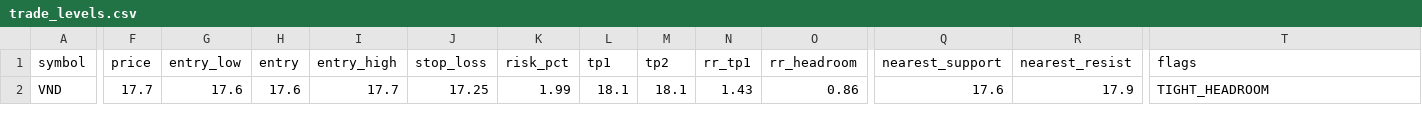
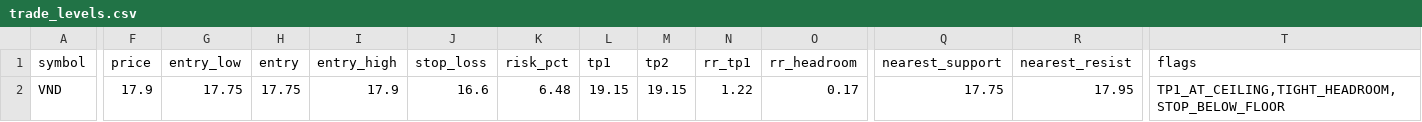
Before and after one commit to vn99instrumental-web/vnstock-cron-v2.0, a CSV file: output/trade_levels.csv, drawn as a sheet; only a part is shown, gaps mark what is left out; the diff names each change by its address in the sheet, - before the commit and + after, or states it on an @@ line.

```diff
--- a/output/trade_levels.csv
+++ b/output/trade_levels.csv
-F2 (price): 17.7
+F2 (price): 17.9
-G2 (entry_low): 17.6
+G2 (entry_low): 17.75
-H2 (entry): 17.6
+H2 (entry): 17.75
-I2 (entry_high): 17.7
+I2 (entry_high): 17.9
-J2 (stop_loss): 17.25
+J2 (stop_loss): 16.6
-K2 (risk_pct): 1.99
+K2 (risk_pct): 6.48
-L2 (tp1): 18.1
+L2 (tp1): 19.15
-M2 (tp2): 18.1
+M2 (tp2): 19.15
-N2 (rr_tp1): 1.43
+N2 (rr_tp1): 1.22
-O2 (rr_headroom): 0.86
+O2 (rr_headroom): 0.17
-Q2 (nearest_support): 17.6
+Q2 (nearest_support): 17.75
-R2 (nearest_resist): 17.9
+R2 (nearest_resist): 17.95
-T2 (flags): TIGHT_HEADROOM
+T2 (flags): TP1_AT_CEILING,TIGHT_HEADROOM,STOP_BELOW_FLOOR
```
Also changed, not shown: output/deep.csv, output/ranking.csv, 9 other files.
